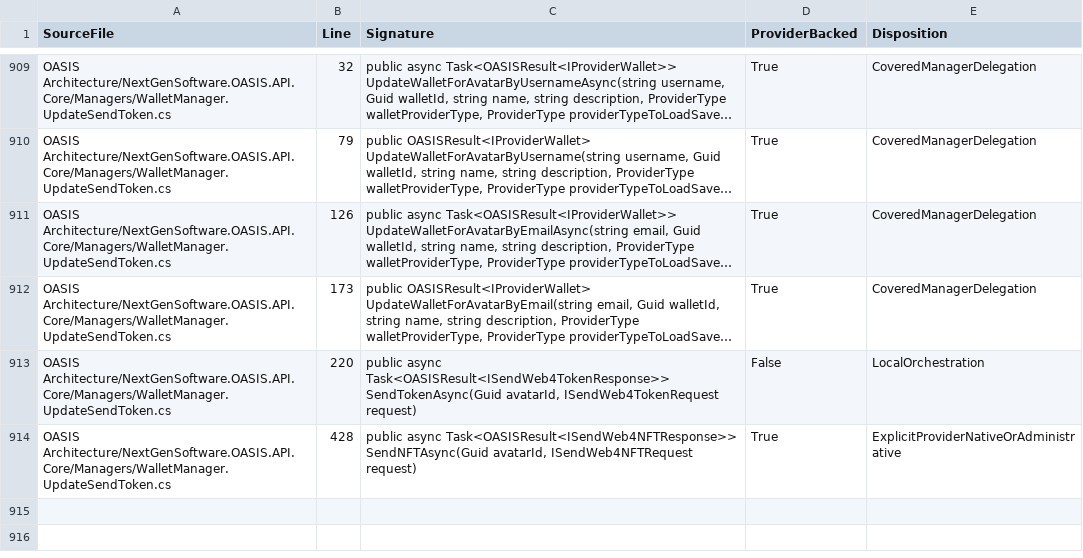
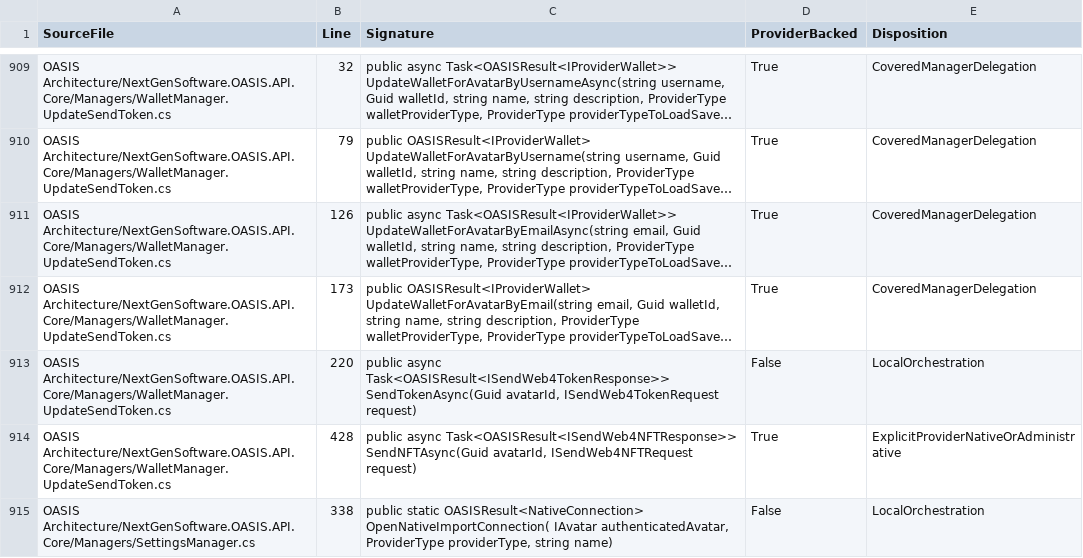
Before and after one commit to NextGenSoftwareUK/OASIS, a CSV file: Docs/WIP/HyperDrive-Providers/HYPERDRIVE_V2_PUBLIC_MANAGER_METHOD_MANIFEST.csv, drawn as a sheet; only a part is shown, gaps mark what is left out; long unchanged cells end in ….

Commit message:
Record the new Development manager and CQL route boundaries

```diff
--- a/Docs/WIP/HyperDrive-Providers/HYPERDRIVE_V2_PUBLIC_MANAGER_METHOD_MANIFEST.csv
+++ b/Docs/WIP/HyperDrive-Providers/HYPERDRIVE_V2_PUBLIC_MANAGER_METHOD_MANIFEST.csv
@@ -914 +914,2 @@
 "OASIS Architecture/NextGenSoftware.OASIS.API.Core/Managers/WalletManager.UpdateSendToken.cs","428","public async Task<OASISResult<ISendWeb4NFTResponse>> SendNFTAsync(Guid avatarId, ISendWeb4NFTRequest request)","True","ExplicitProviderNativeOrAdministrative"
+"OASIS Architecture/NextGenSoftware.OASIS.API.Core/Managers/SettingsManager.cs","338","public static OASISResult<NativeConnection> OpenNativeImportConnection( IAvatar authenticatedAvatar, ProviderType providerType, string name)","False","LocalOrchestration"
```
Also changed, not shown: Docs/WIP/HyperDrive-Providers/HYPERDRIVE_WEB4_ROUTE_MANIFEST.csv.
